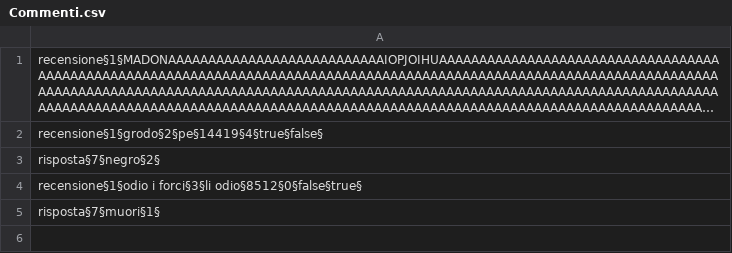
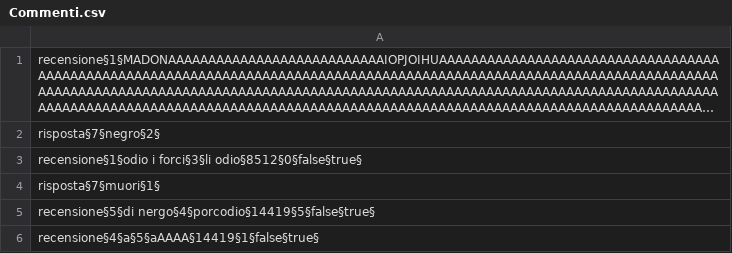
Before and after one commit to Ceilence/Lab-A, a CSV file: data/Commenti.csv, drawn as a sheet; long unchanged cells end in …; removed rows and columns are numbered as before the commit, all else as after; the diff names each change by its address in the sheet, - before the commit and + after, or states it on an @@ line.

Commit message:
Merge origin/master
# Conflicts:
#	data/RisPreferiti.csv
#	src/theknife/Filtri.java
#	src/theknife/TheKnife.java

```diff
--- a/data/Commenti.csv
+++ b/data/Commenti.csv
-row 2: recensione§1§grodo§2§pe§14419§4§true§false§
+row 5: recensione§5§di nergo§4§porcodio§14419§5§false§true§
+row 6: recensione§4§a§5§aAAAA§14419§1§false§true§
```
Also changed, not shown: 7 other files.
